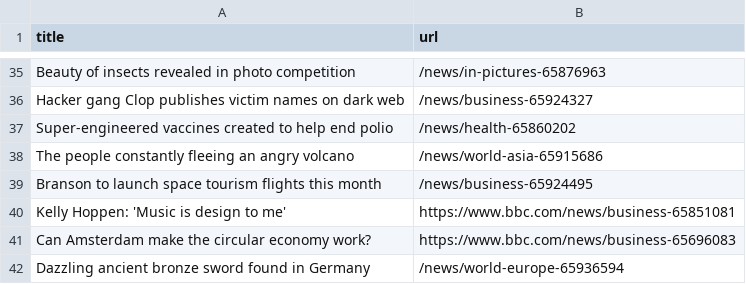
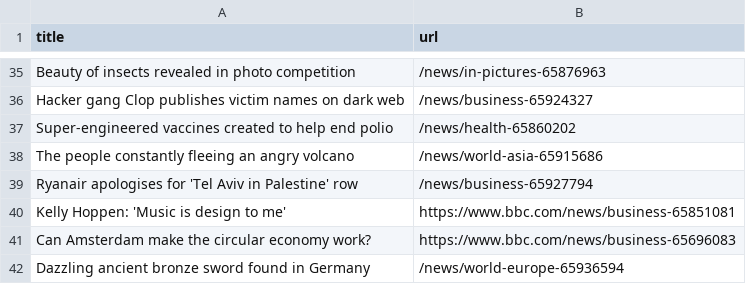
Before and after one commit to torythetortle/automatic-scraper-bbc, a CSV file: bbc.csv, drawn as a sheet; only a part is shown, gaps mark what is left out.

```diff
--- a/bbc.csv
+++ b/bbc.csv
@@ -38,3 +38,3 @@ Super-engineered vaccines created to help end polio,/news/health-65860202
 The people constantly fleeing an angry volcano,/news/world-asia-65915686
-Branson to launch space tourism flights this month,/news/business-65924495
+Ryanair apologises for 'Tel Aviv in Palestine' row,/news/business-65927794
 Kelly Hoppen: 'Music is design to me',https://www.bbc.com/news/business-65851081
```
